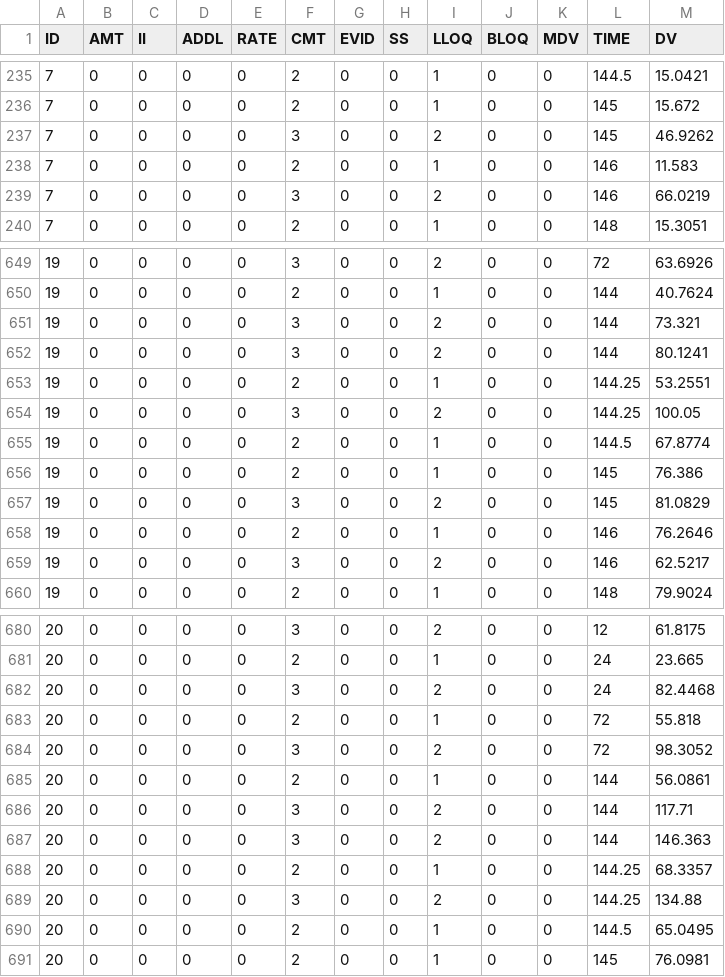
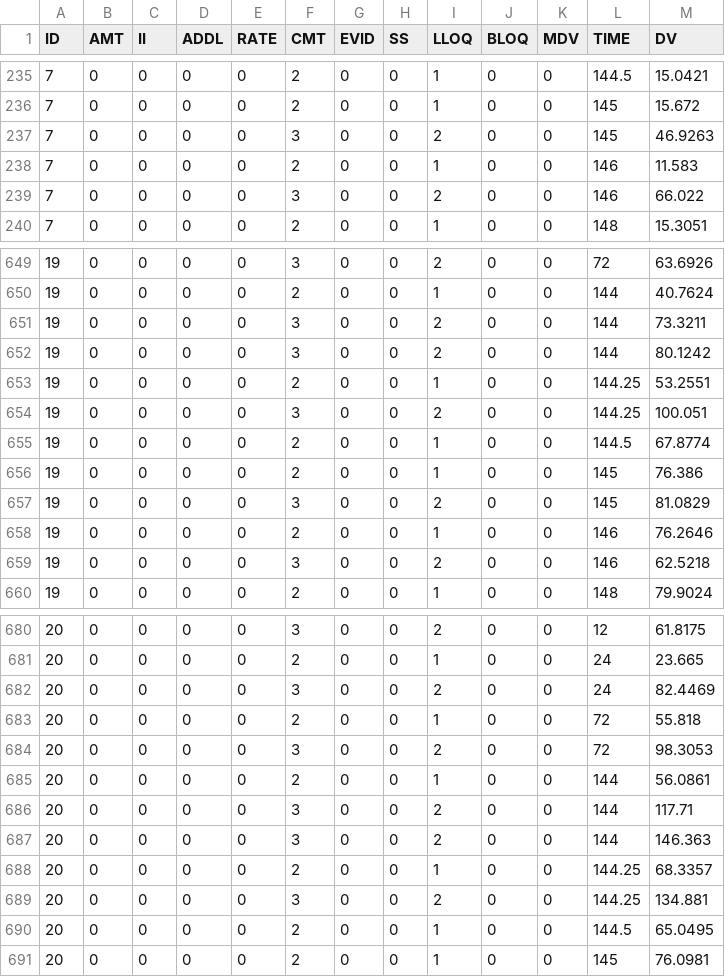
Before and after one commit to cbdavis33/stanpmx-library, a CSV file: depot_1cmt_linear_ir2/Data/depot_1cmt_ppa_ir2_ppa.csv, drawn as a sheet; only a part is shown, gaps mark what is left out; the diff covers the shown part only.

```diff
--- a/depot_1cmt_linear_ir2/Data/depot_1cmt_ppa_ir2_ppa.csv
+++ b/depot_1cmt_linear_ir2/Data/depot_1cmt_ppa_ir2_ppa.csv
@@ -236,5 +236,5 @@ ID,AMT,II,ADDL,RATE,CMT,EVID,SS,LLOQ,BLOQ,MDV,TIME,DV
 7,0,0,0,0,2,0,0,1,0,0,145,15.672
-7,0,0,0,0,3,0,0,2,0,0,145,46.9262
+7,0,0,0,0,3,0,0,2,0,0,145,46.9263
 7,0,0,0,0,2,0,0,1,0,0,146,11.583
-7,0,0,0,0,3,0,0,2,0,0,146,66.0219
+7,0,0,0,0,3,0,0,2,0,0,146,66.022
 7,0,0,0,0,2,0,0,1,0,0,148,15.3051
@@ -650,6 +650,6 @@ ID,AMT,II,ADDL,RATE,CMT,EVID,SS,LLOQ,BLOQ,MDV,TIME,DV
 19,0,0,0,0,2,0,0,1,0,0,144,40.7624
-19,0,0,0,0,3,0,0,2,0,0,144,73.321
-19,0,0,0,0,3,0,0,2,0,0,144,80.1241
+19,0,0,0,0,3,0,0,2,0,0,144,73.3211
+19,0,0,0,0,3,0,0,2,0,0,144,80.1242
 19,0,0,0,0,2,0,0,1,0,0,144.25,53.2551
-19,0,0,0,0,3,0,0,2,0,0,144.25,100.05
+19,0,0,0,0,3,0,0,2,0,0,144.25,100.051
 19,0,0,0,0,2,0,0,1,0,0,144.5,67.8774
@@ -658,3 +658,3 @@ ID,AMT,II,ADDL,RATE,CMT,EVID,SS,LLOQ,BLOQ,MDV,TIME,DV
 19,0,0,0,0,2,0,0,1,0,0,146,76.2646
-19,0,0,0,0,3,0,0,2,0,0,146,62.5217
+19,0,0,0,0,3,0,0,2,0,0,146,62.5218
 19,0,0,0,0,2,0,0,1,0,0,148,79.9024
@@ -681,5 +681,5 @@ ID,AMT,II,ADDL,RATE,CMT,EVID,SS,LLOQ,BLOQ,MDV,TIME,DV
 20,0,0,0,0,2,0,0,1,0,0,24,23.665
-20,0,0,0,0,3,0,0,2,0,0,24,82.4468
+20,0,0,0,0,3,0,0,2,0,0,24,82.4469
 20,0,0,0,0,2,0,0,1,0,0,72,55.818
-20,0,0,0,0,3,0,0,2,0,0,72,98.3052
+20,0,0,0,0,3,0,0,2,0,0,72,98.3053
 20,0,0,0,0,2,0,0,1,0,0,144,56.0861
@@ -688,3 +688,3 @@ ID,AMT,II,ADDL,RATE,CMT,EVID,SS,LLOQ,BLOQ,MDV,TIME,DV
 20,0,0,0,0,2,0,0,1,0,0,144.25,68.3357
-20,0,0,0,0,3,0,0,2,0,0,144.25,134.88
+20,0,0,0,0,3,0,0,2,0,0,144.25,134.881
 20,0,0,0,0,2,0,0,1,0,0,144.5,65.0495
```
Also changed, not shown: 18 edited cells elsewhere in this file, depot_1cmt_linear_ir2/Data/depot_1cmt_exp_ir2_exp.csv, depot_1cmt_linear_ir2/Data/depot_1cmt_exp_ir2_exp_params_ind.csv, 20 other files.
